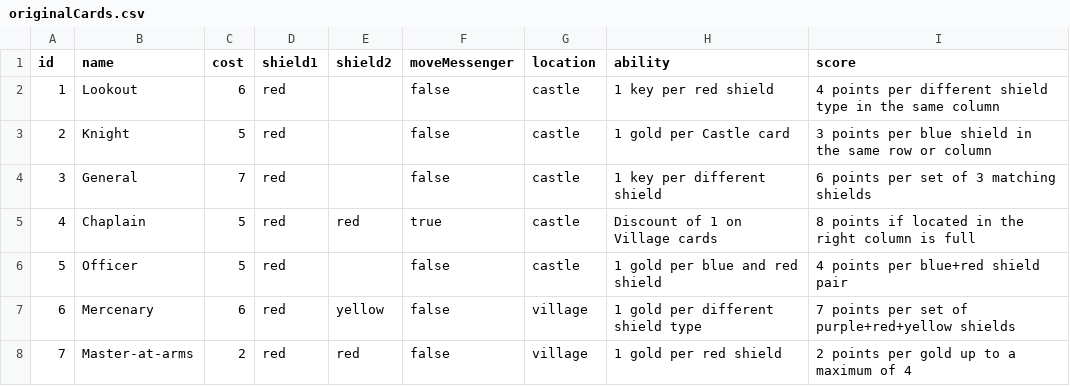
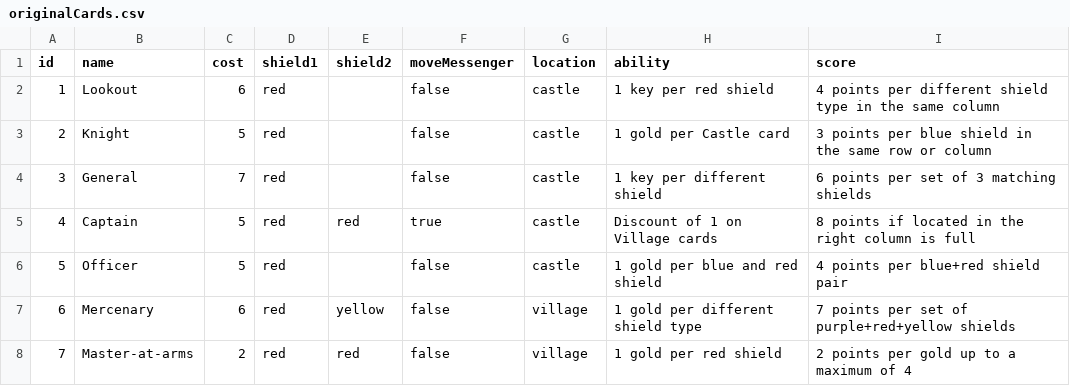
Before and after one commit to thallesgalv/combo-duel, a CSV file: base/csv/originalCards.csv, drawn as a sheet; only a part is shown.

```diff
--- a/base/csv/originalCards.csv
+++ b/base/csv/originalCards.csv
@@ -4,3 +4,3 @@ id,name,cost,shield1,shield2,moveMessenger,location,ability,score
 3,General,7,red,,false,castle,1 key per different shield,6 points per set of 3 matching shields
-4,Chaplain,5,red,red,true,castle,Discount of 1 on Village cards,8 points if located in the right column is full
+4,Captain,5,red,red,true,castle,Discount of 1 on Village cards,8 points if located in the right column is full
 5,Officer,5,red,,false,castle,1 gold per blue and red shield,4 points per blue+red shield pair
```
Also changed, not shown: base/csv/cardsPerType.csv, base/csv/lessWantedCardsPerType.csv, 5 other files.
